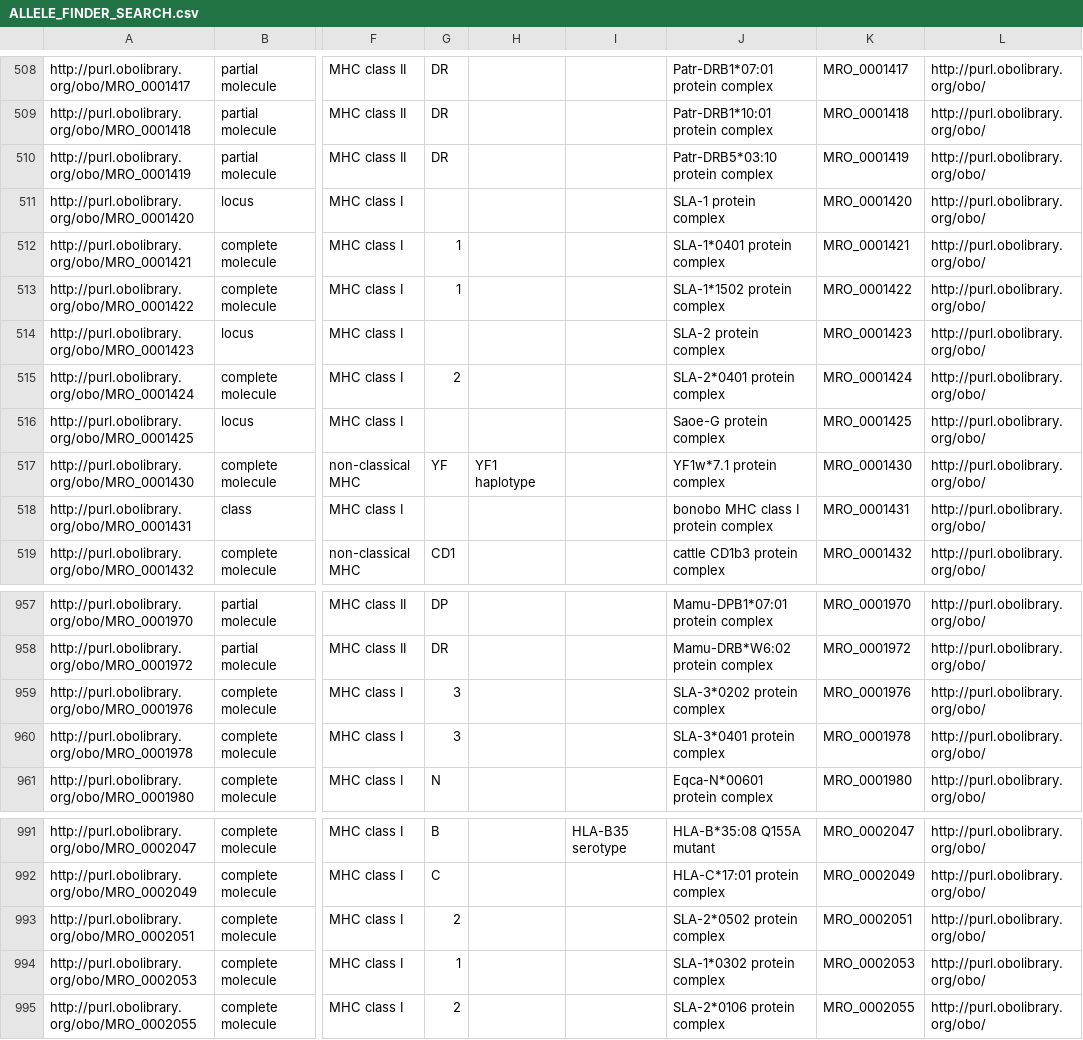
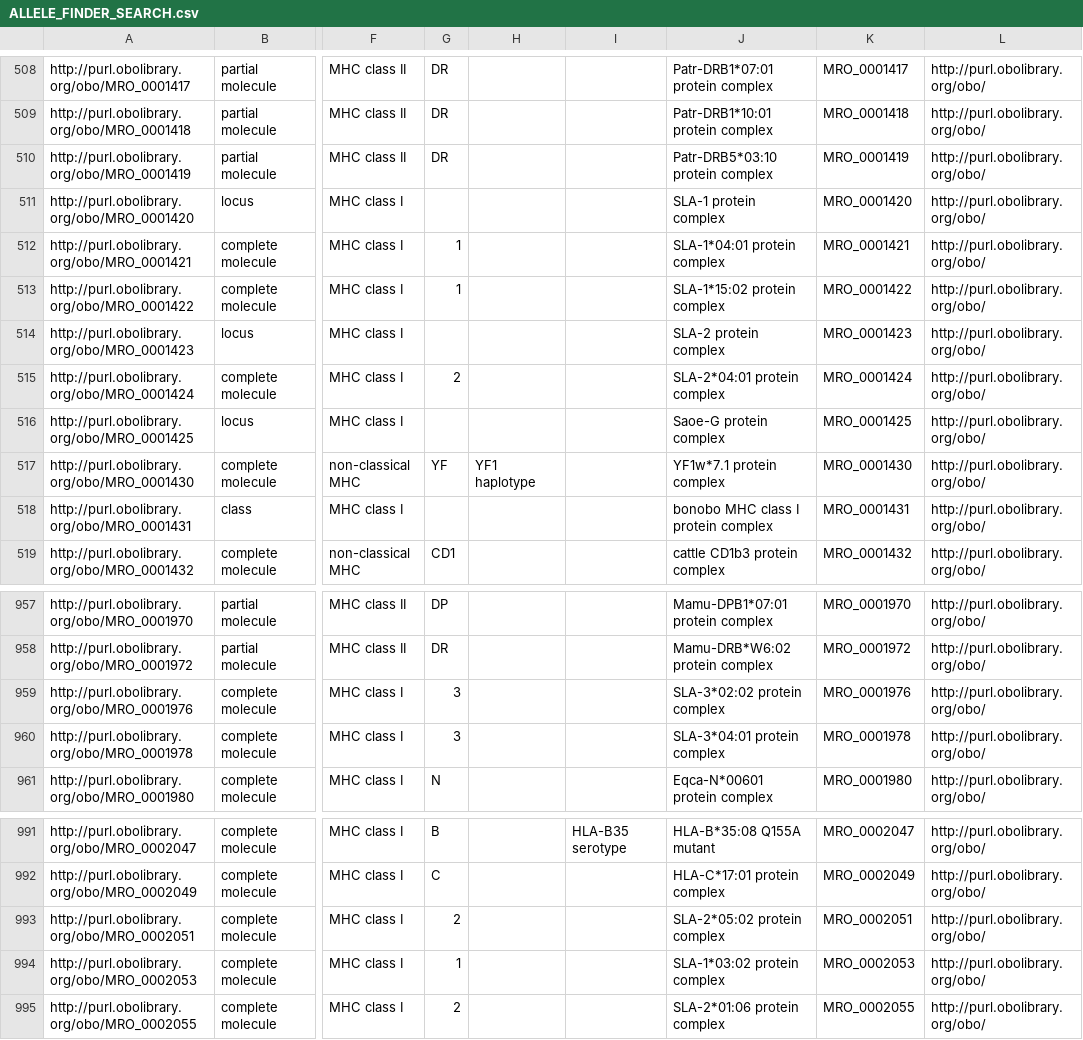
Before and after one commit to IEDB/MRO, a CSV file: iedb/ALLELE_FINDER_SEARCH.csv, drawn as a sheet; only a part is shown, gaps mark what is left out; the diff names each change by its address in the sheet, - before the commit and + after, or states it on an @@ line.

```diff
--- a/iedb/ALLELE_FINDER_SEARCH.csv
+++ b/iedb/ALLELE_FINDER_SEARCH.csv
-J512: SLA-1*0401 protein complex
+J512: SLA-1*04:01 protein complex
-J513: SLA-1*1502 protein complex
+J513: SLA-1*15:02 protein complex
-J515: SLA-2*0401 protein complex
+J515: SLA-2*04:01 protein complex
-J959: SLA-3*0202 protein complex
+J959: SLA-3*02:02 protein complex
-J960: SLA-3*0401 protein complex
+J960: SLA-3*04:01 protein complex
-J993: SLA-2*0502 protein complex
+J993: SLA-2*05:02 protein complex
-J994: SLA-1*0302 protein complex
+J994: SLA-1*03:02 protein complex
-J995: SLA-2*0106 protein complex
+J995: SLA-2*01:06 protein complex
```
Also changed, not shown: iedb/ALLELE_FINDER_NAMES.csv, iedb/ALLELE_FINDER_TREE.csv, 7 other files.
